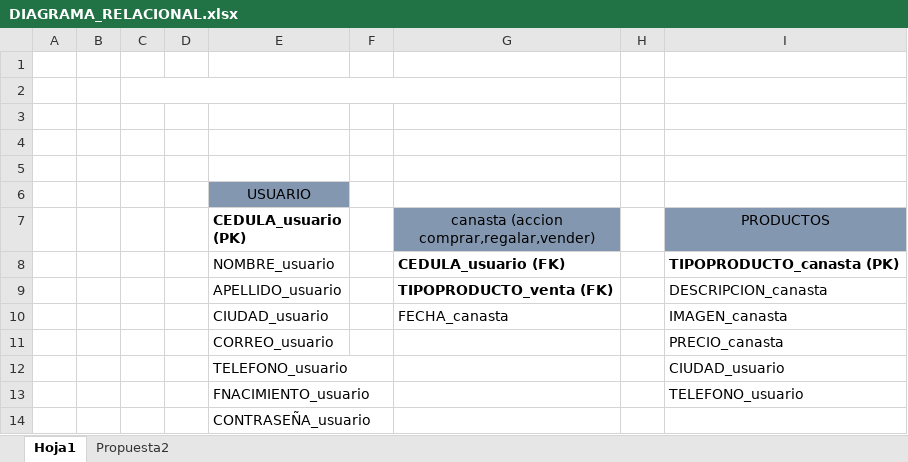
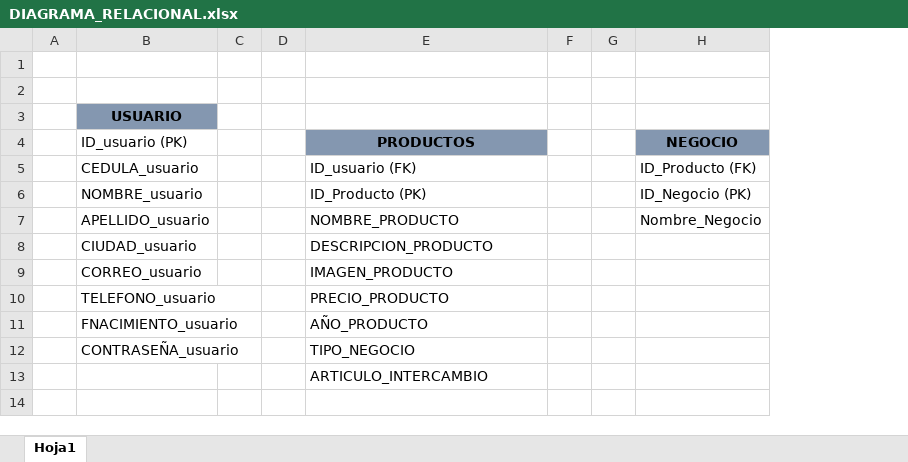
Before and after one commit to JaviPinto/Proyecto_Grupo_3-, an Excel workbook: Bases de datos/DIAGRAMA_RELACIONAL.xlsx, sheet Hoja1, drawn as a sheet; values as stored, in another font and other column widths than the file's, no borders; charts and pictures not drawn; removed rows and columns are numbered as before the commit, all else as after; the diff names each change by its address in the sheet, - before the commit and + after, or states it on an @@ line.

```diff
--- a/Bases de datos/DIAGRAMA_RELACIONAL.xlsx (sheet Hoja1)
+++ b/Bases de datos/DIAGRAMA_RELACIONAL.xlsx (sheet Hoja1)
-sheet tab: Propuesta2
-column B, empty
-column C, empty
-column D, empty
-column G, rows 7-10: canasta (accion comprar,regalar,vender) | CEDULA_usuario (FK) | TIPOPRODUCTO_venta (FK) | FECHA_canasta
+column F, empty
+column G, empty
+column H (NEGOCIO), rows 6-7: ID_Negocio (PK) | Nombre_Negocio
-row 1: (empty)
-row 2: (empty)
-row 3: (empty)
-B3 bold: off
+B3 bold: on
-B4: CEDULA_usuario (PK)
+B4: ID_usuario (PK)
-B4 bold: on
+B4 bold: off
-E4 bold: off
+E4 bold: on
+row 5:  | CEDULA_usuario |  |  | ID_usuario (FK) |  |  | ID_Producto (FK)
-E6 (PRODUCTOS): TIPOPRODUCTO_canasta (PK)
+E6 (PRODUCTOS): ID_Producto (PK)
-E6 bold: on
+E6 bold: off
-E7 (PRODUCTOS): DESCRIPCION_canasta
+E7 (PRODUCTOS): NOMBRE_PRODUCTO
-E8 (PRODUCTOS): IMAGEN_canasta
+E8 (PRODUCTOS): DESCRIPCION_PRODUCTO
-E9 (PRODUCTOS): PRECIO_canasta
+E9 (PRODUCTOS): IMAGEN_PRODUCTO
-E10 (PRODUCTOS): CIUDAD_usuario
+E10 (PRODUCTOS): PRECIO_PRODUCTO
-E11 (PRODUCTOS): TELEFONO_usuario
+E11 (PRODUCTOS): AÑO_PRODUCTO
-E12 (PRODUCTOS): (empty)
+E12 (PRODUCTOS): TIPO_NEGOCIO
+row 13:  |  |  |  | ARTICULO_INTERCAMBIO
```
Also changed, not shown: charts or pictures, 36 other files.
